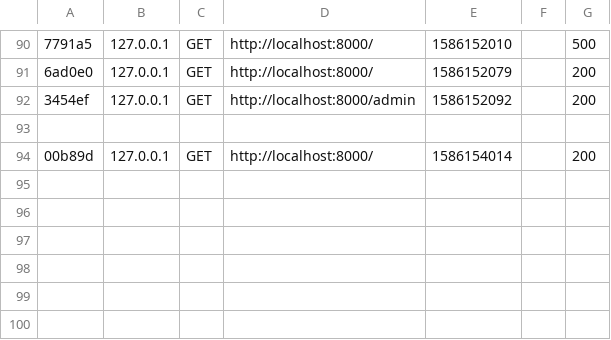
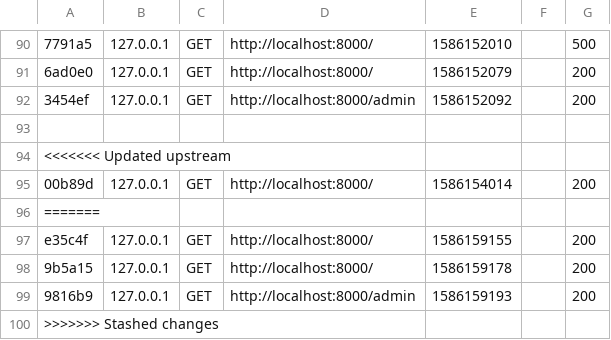
Before and after one commit to Afpa-repo/CDA-19224-2, a CSV file: ProjetFilRouge/var/cache/dev/profiler/index.csv, drawn as a sheet; only a part is shown, gaps mark what is left out; the diff names each change by its address in the sheet, - before the commit and + after, or states it on an @@ line.

```diff
--- a/ProjetFilRouge/var/cache/dev/profiler/index.csv
+++ b/ProjetFilRouge/var/cache/dev/profiler/index.csv
+row 94: <<<<<<< Updated upstream
+row 96: =======
+row 97: e35c4f | 127.0.0.1 | GET | http://localhost:8000/ | 1586159155 |  | 200
+row 98: 9b5a15 | 127.0.0.1 | GET | http://localhost:8000/ | 1586159178 |  | 200
+row 99: 9816b9 | 127.0.0.1 | GET | http://localhost:8000/admin | 1586159193 |  | 200
+row 100: >>>>>>> Stashed changes
```
Also changed, not shown: 2 other files.
